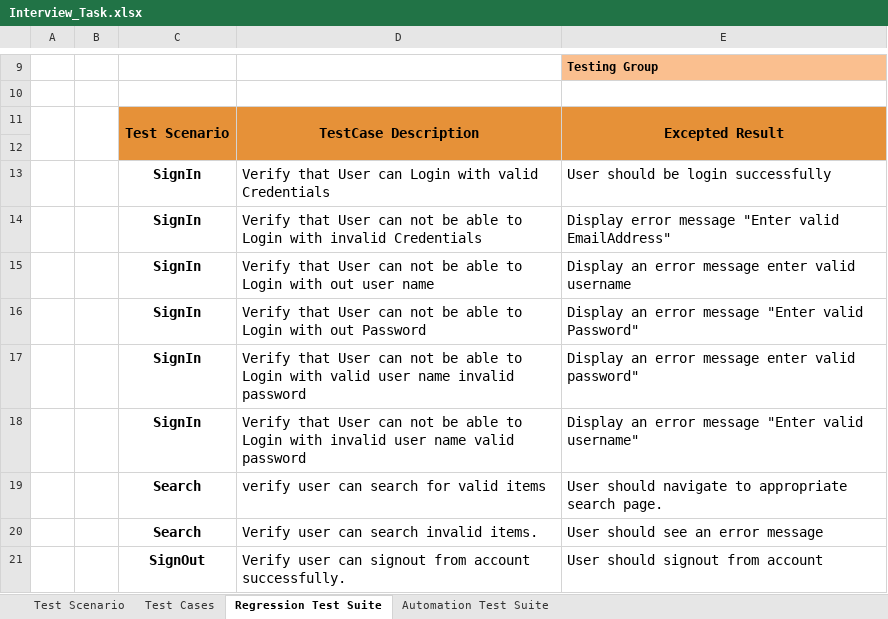
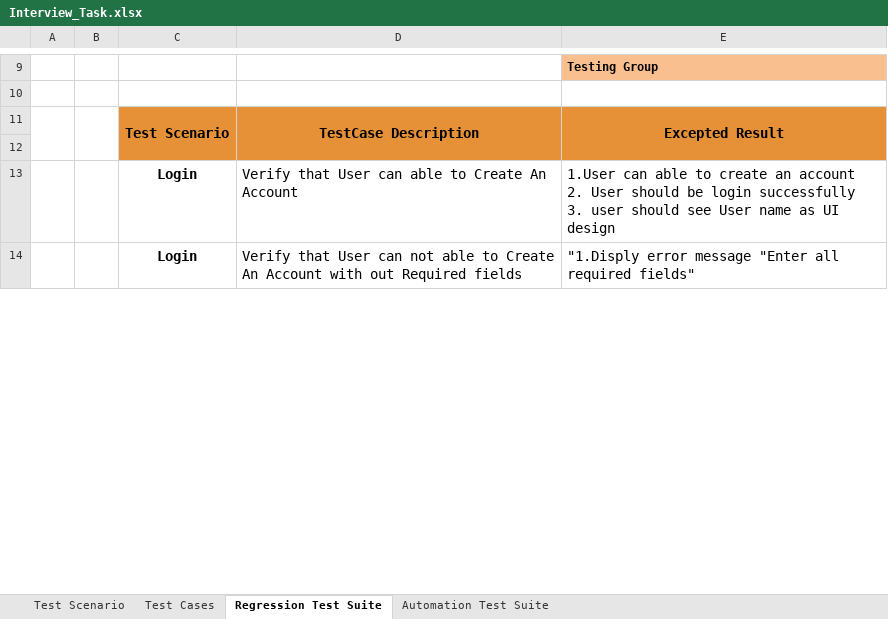
Before and after one commit to Vivek1517/InterviewProject, an Excel workbook: Interview_Task.xlsx, sheet Regression Test Suite, drawn as a sheet; only a part is shown, gaps mark what is left out; values as stored, in another font and other column widths than the file's, no borders; removed rows and columns are numbered as before the commit, all else as after; ↵ is a line break in a cell; the diff covers the shown part only; the diff names each change by its address in the sheet, - before the commit and + after, or states it on an @@ line.

Commit message:
Revert back to my original test case

```diff
--- a/Interview_Task.xlsx (sheet Regression Test Suite)
+++ b/Interview_Task.xlsx (sheet Regression Test Suite)
-row 13:  |  | SignIn | Verify that User can Login with valid Credentials | User should be login successfully
-row 14:  |  | SignIn | Verify that User can not be able to Login with invalid Credentials | Display error message "Enter valid EmailAddress"
-row 15:  |  | SignIn | Verify that User can not be able to Login with out user name | Display an error message enter valid username
-row 16:  |  | SignIn | Verify that User can not be able to Login with out Password | Display an error message "Enter valid Password"
-row 17:  |  | SignIn | Verify that User can not be able to Login with valid user name invalid password | Display an error message enter valid password"
-row 18:  |  | SignIn | Verify that User can not be able to Login with invalid user name valid password | Display an error message "Enter valid username"
@@ row 19 moved to row 43: Search @@
@@ row 20 moved to row 44: Search @@
@@ row 21 moved to row 45: SignOut @@
+row 13:  |  | Login | Verify that User can able to Create An Account | 1.User can able to create an account ↵ 2. User should be login successfully ↵ 3. user should see User name as UI design
+row 14:  |  | Login | Verify that User can not able to Create An Account with out Required fields | "1.Disply error message "Enter all required fields"
```
Also changed, not shown: 16 added rows elsewhere in this sheet, sheet Test Cases, sheet Test Scenario, sheet Automation Test Suite.
